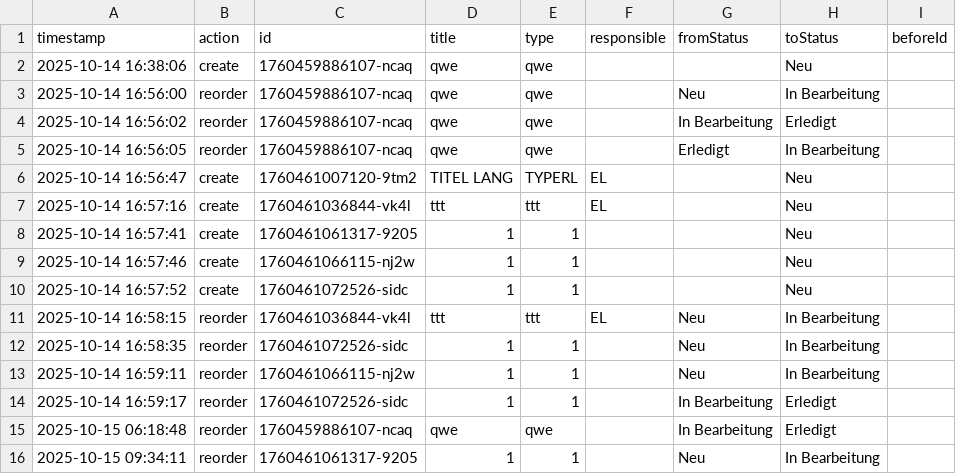
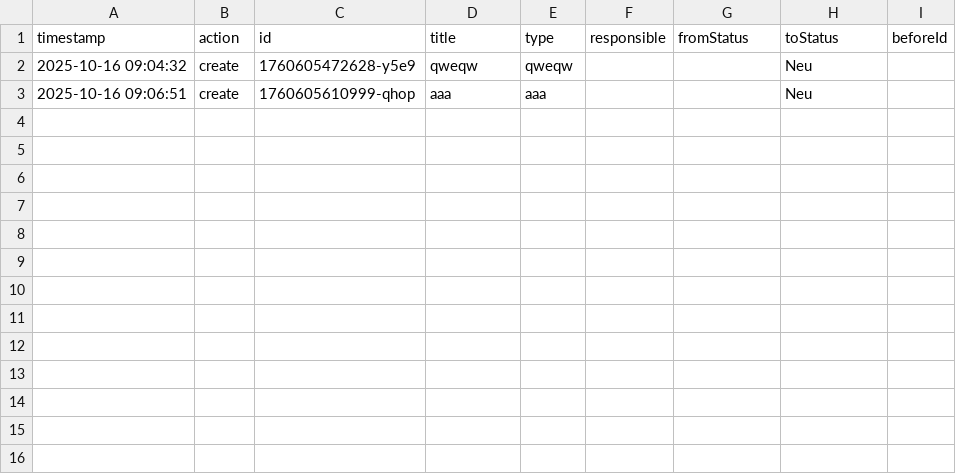
Before and after one commit to IVOBLA/EINFO, a CSV file: server/data/Aufg_log.csv, drawn as a sheet.

```diff
--- a/server/data/Aufg_log.csv
+++ b/server/data/Aufg_log.csv
@@ -1,16 +1,3 @@
 timestamp;action;id;title;type;responsible;fromStatus;toStatus;beforeId
-"2025-10-14 16:38:06";"create";"1760459886107-ncaq";"qwe";"qwe";"";"";"Neu";""
-"2025-10-14 16:56:00";"reorder";"1760459886107-ncaq";"qwe";"qwe";"";"Neu";"In Bearbeitung";""
-"2025-10-14 16:56:02";"reorder";"1760459886107-ncaq";"qwe";"qwe";"";"In Bearbeitung";"Erledigt";""
-"2025-10-14 16:56:05";"reorder";"1760459886107-ncaq";"qwe";"qwe";"";"Erledigt";"In Bearbeitung";""
-"2025-10-14 16:56:47";"create";"1760461007120-9tm2";"TITEL LANG";"TYPERL";"EL";"";"Neu";""
-"2025-10-14 16:57:16";"create";"1760461036844-vk4l";"ttt";"ttt";"EL";"";"Neu";""
-"2025-10-14 16:57:41";"create";"1760461061317-9205";"1";"1";"";"";"Neu";""
-"2025-10-14 16:57:46";"create";"1760461066115-nj2w";"1";"1";"";"";"Neu";""
-"2025-10-14 16:57:52";"create";"1760461072526-sidc";"1";"1";"";"";"Neu";""
-"2025-10-14 16:58:15";"reorder";"1760461036844-vk4l";"ttt";"ttt";"EL";"Neu";"In Bearbeitung";""
-"2025-10-14 16:58:35";"reorder";"1760461072526-sidc";"1";"1";"";"Neu";"In Bearbeitung";""
-"2025-10-14 16:59:11";"reorder";"1760461066115-nj2w";"1";"1";"";"Neu";"In Bearbeitung";""
-"2025-10-14 16:59:17";"reorder";"1760461072526-sidc";"1";"1";"";"In Bearbeitung";"Erledigt";""
-"2025-10-15 06:18:48";"reorder";"1760459886107-ncaq";"qwe";"qwe";"";"In Bearbeitung";"Erledigt";""
-"2025-10-15 09:34:11";"reorder";"1760461061317-9205";"1";"1";"";"Neu";"In Bearbeitung";""
+"2025-10-16 09:04:32";"create";"1760605472628-y5e9";"qweqw";"qweqw";"";"";"Neu";""
+"2025-10-16 09:06:51";"create";"1760605610999-qhop";"aaa";"aaa";"";"";"Neu";""
```
Also changed, not shown: server/data/log.csv, 13 other files.
